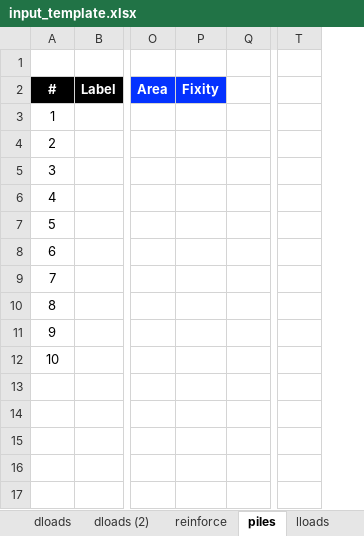
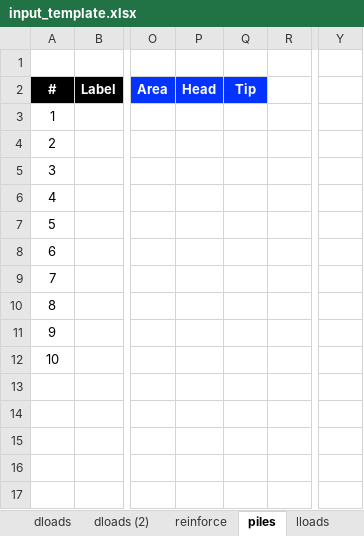
Before and after one commit to njones61/xslope, an Excel workbook: docs/inputs/input_template.xlsx, sheet piles, drawn as a sheet; only a part is shown, gaps mark what is left out; values as stored, in another font and other column widths than the file's, no borders; charts and pictures not drawn; removed rows and columns are numbered as before the commit, all else as after; the diff names each change by its address in the sheet, - before the commit and + after, or states it on an @@ line.

```diff
--- a/docs/inputs/input_template.xlsx (sheet piles)
+++ b/docs/inputs/input_template.xlsx (sheet piles)
-column P, row 2: Fixity
+column P, row 2: Head
+column Q, row 2: Tip
-column T, empty
+column Y, empty
```
Also changed, not shown: sheet reinforce, sheet main, formulas that keep their value, charts or pictures, 2 other files.
